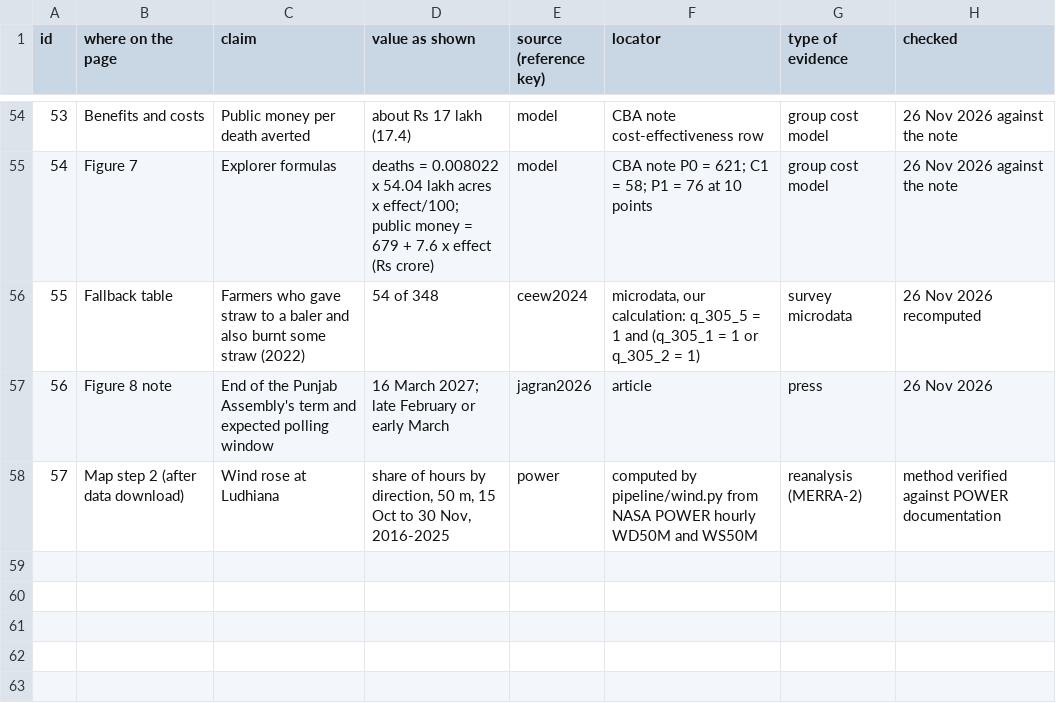
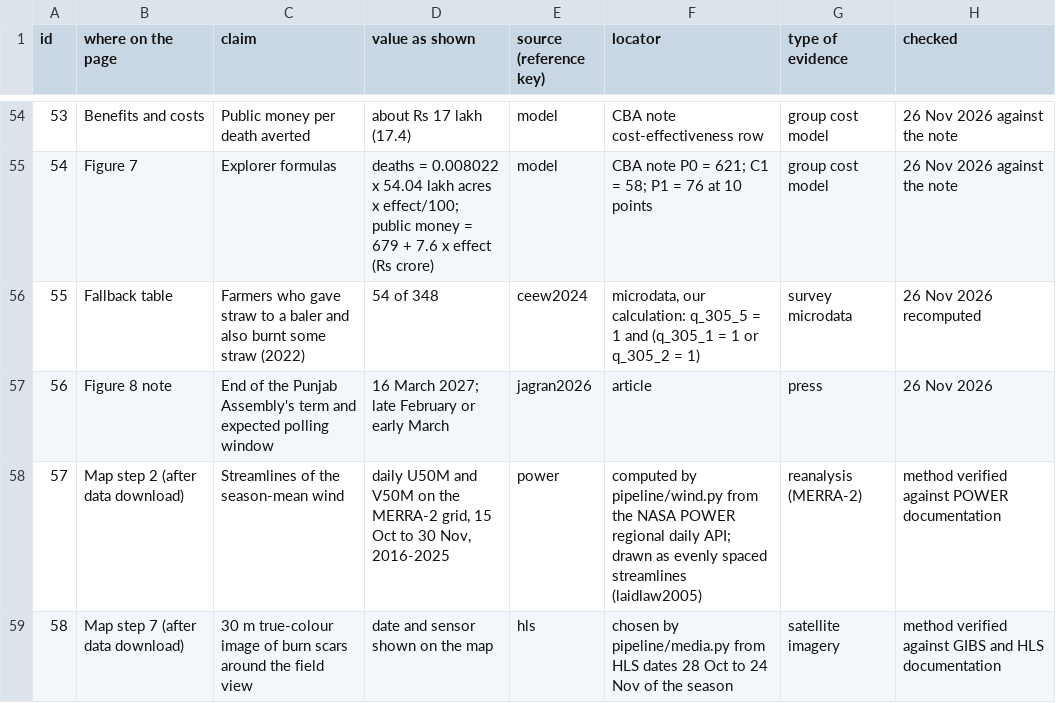
Before and after one commit to jakobbilan/clean-field-contract, a CSV file: data/claims-register.csv, drawn as a sheet; only a part is shown, gaps mark what is left out.

```diff
--- a/data/claims-register.csv
+++ b/data/claims-register.csv
@@ -57,2 +57,3 @@ id,where on the page,claim,value as shown,source (reference key),locator,type of
 56,Figure 8 note,End of the Punjab Assembly's term and expected polling window,16 March 2027; late February or early March,jagran2026,article,press,26 Nov 2026
-57,Map step 2 (after data download),Wind rose at Ludhiana,"share of hours by direction, 50 m, 15 Oct to 30 Nov, 2016-2025",power,computed by pipeline/wind.py from NASA POWER hourly WD50M and WS50M,reanalysis (MERRA-2),method verified against POWER documentation
+57,Map step 2 (after data download),Streamlines of the season-mean wind,"daily U50M and V50M on the MERRA-2 grid, 15 Oct to 30 Nov, 2016-2025",power,computed by pipeline/wind.py from the NASA POWER regional daily API; drawn as evenly spaced streamlines (laidlaw2005),reanalysis (MERRA-2),method verified against POWER documentation
+58,Map step 7 (after data download),30 m true-colour image of burn scars around the field view,date and sensor shown on the map,hls,chosen by pipeline/media.py from HLS dates 28 Oct to 24 Nov of the season,satellite imagery,method verified against GIBS and HLS documentation
```
Also changed, not shown: 22 other files.
